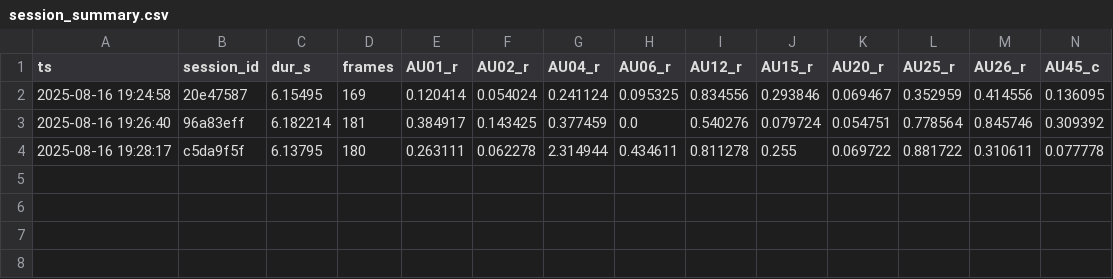
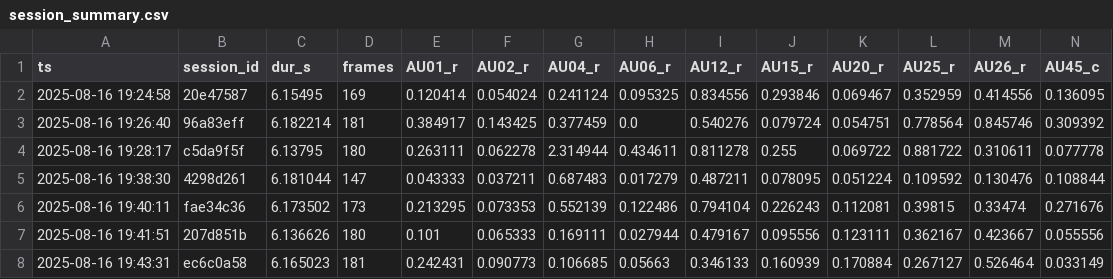
Before and after one commit to MohammadHR10/MoodWatch, a CSV file: processed/session_summary.csv, drawn as a sheet; only a part is shown; rows hold the shown columns only; the diff names each change by its address in the sheet, - before the commit and + after, or states it on an @@ line.

```diff
--- a/processed/session_summary.csv
+++ b/processed/session_summary.csv
+row 5: 2025-08-16 19:38:30 | 4298d261 | 6.181044 | 147 | 0.043333 | 0.037211 | 0.687483 | 0.017279 | 0.487211 | 0.078095 | 0.051224 | 0.109592 | 0.130476 | 0.108844
+row 6: 2025-08-16 19:40:11 | fae34c36 | 6.173502 | 173 | 0.213295 | 0.073353 | 0.552139 | 0.122486 | 0.794104 | 0.226243 | 0.112081 | 0.39815 | 0.33474 | 0.271676
+row 7: 2025-08-16 19:41:51 | 207d851b | 6.136626 | 180 | 0.101 | 0.065333 | 0.169111 | 0.027944 | 0.479167 | 0.095556 | 0.123111 | 0.362167 | 0.423667 | 0.055556
+row 8: 2025-08-16 19:43:31 | ec6c0a58 | 6.165023 | 181 | 0.242431 | 0.090773 | 0.106685 | 0.05663 | 0.346133 | 0.160939 | 0.170884 | 0.267127 | 0.526464 | 0.033149
```
Also changed, not shown: 10 other files.
